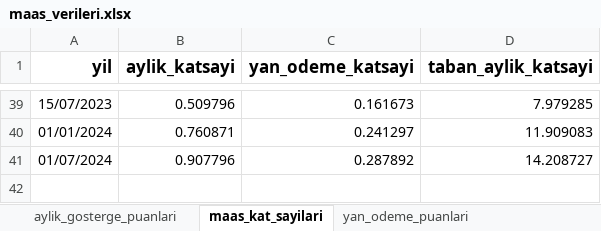
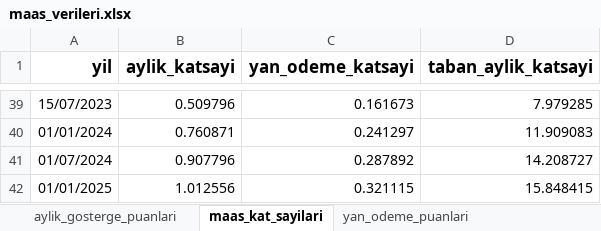
Before and after one commit to yahyayildirim/maas_kontrol, an Excel workbook: maas_verileri.xlsx, sheet maas_kat_sayilari, drawn as a sheet; only a part is shown, gaps mark what is left out; values as stored, in another font and other column widths than the file's, no borders; the diff names each change by its address in the sheet, - before the commit and + after, or states it on an @@ line.

Commit message:
2025 Yılı Maaş Kat Sayıları eklendi.

```diff
--- a/maas_verileri.xlsx (sheet maas_kat_sayilari)
+++ b/maas_verileri.xlsx (sheet maas_kat_sayilari)
+row 42: 01/01/2025 | 1.012556 | 0.321115 | 15.848415
```
